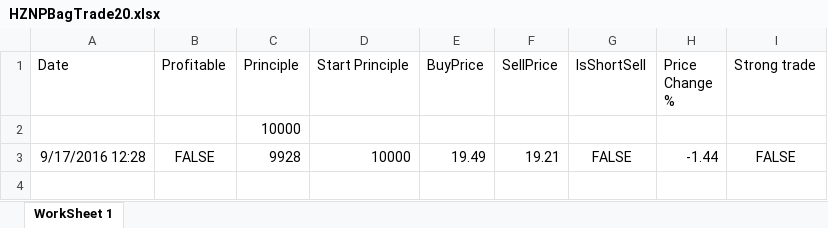
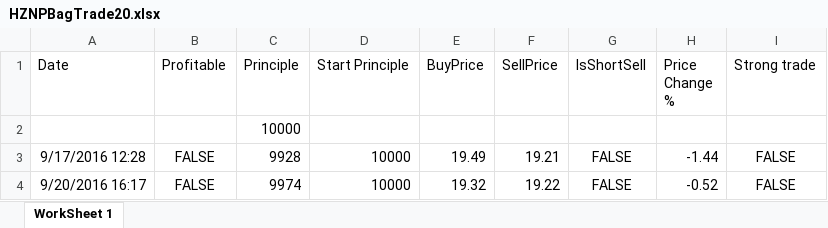
Before and after one commit to adnangumus/StockPredictor, an Excel workbook: StockPredictor/bin/Debug/Packages/Data/Trades/HZNP/HZNPBagTrade20.xlsx, sheet WorkSheet 1, drawn as a sheet; values as stored, in another font and other column widths than the file's, no borders; the diff names each change by its address in the sheet, - before the commit and + after, or states it on an @@ line.

```diff
--- a/StockPredictor/bin/Debug/Packages/Data/Trades/HZNP/HZNPBagTrade20.xlsx (sheet WorkSheet 1)
+++ b/StockPredictor/bin/Debug/Packages/Data/Trades/HZNP/HZNPBagTrade20.xlsx (sheet WorkSheet 1)
+row 4: 9/20/2016 16:17 | FALSE | 9974 | 10000 | 19.32 | 19.22 | FALSE | -0.52 | FALSE
```
Also changed, not shown: StockPredictor/bin/Debug/Packages/Data/Trades/BIIB/BIIBRandomTrade.xlsx, StockPredictor/bin/Debug/Packages/Data/Trades/CELG/CELGNamedTrade.xlsx, 28 other files.
